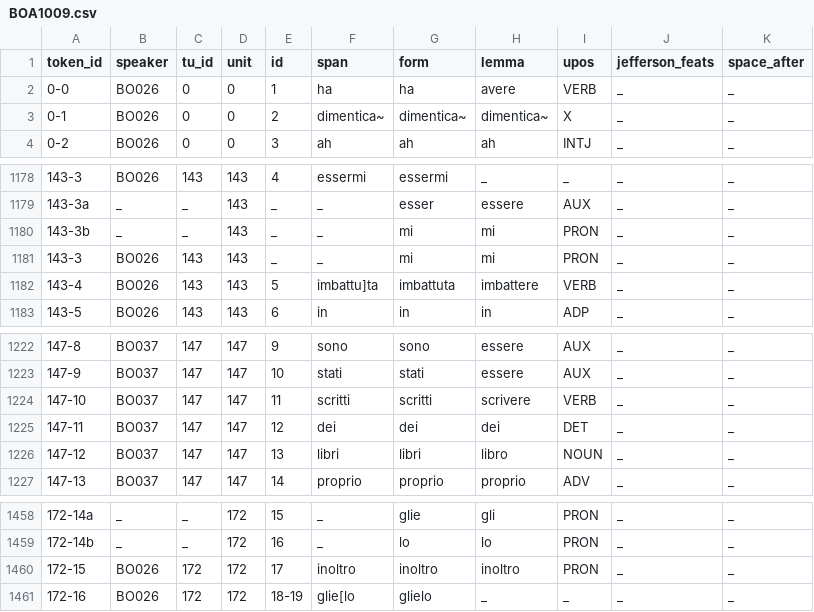
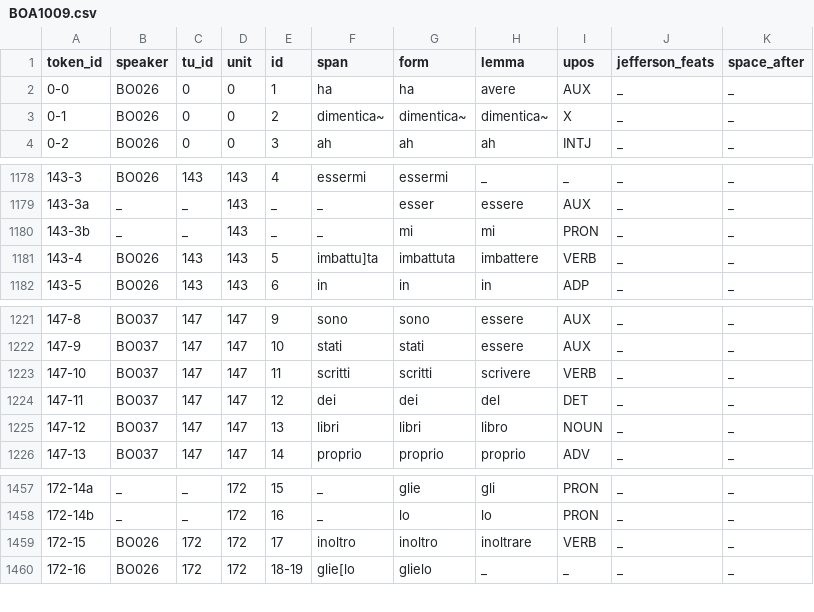
Before and after one commit to KIParla/lemmatization-project, a CSV file: patches/KIP/.review-base/BOA1009.csv, drawn as a sheet; only a part is shown, gaps mark what is left out.

```diff
--- a/patches/KIP/.review-base/BOA1009.csv
+++ b/patches/KIP/.review-base/BOA1009.csv
@@ -1,3 +1,3 @@
 token_id,speaker,tu_id,unit,id,span,form,lemma,upos,jefferson_feats,space_after
-0-0,BO026,0,0,1,ha,ha,avere,VERB,_,_
+0-0,BO026,0,0,1,ha,ha,avere,AUX,_,_
 0-1,BO026,0,0,2,dimentica~,dimentica~,dimentica~,X,_,_
@@ -1180,3 +1180,2 @@ token_id,speaker,tu_id,unit,id,span,form,lemma,upos,jefferson_feats,space_after
 143-3b,_,_,143,_,_,mi,mi,PRON,_,_
-143-3,BO026,143,143,_,_,mi,mi,PRON,_,_
 143-4,BO026,143,143,5,imbattu]ta,imbattuta,imbattere,VERB,_,_
@@ -1224,3 +1223,3 @@ token_id,speaker,tu_id,unit,id,span,form,lemma,upos,jefferson_feats,space_after
 147-10,BO037,147,147,11,scritti,scritti,scrivere,VERB,_,_
-147-11,BO037,147,147,12,dei,dei,dei,DET,_,_
+147-11,BO037,147,147,12,dei,dei,del,DET,_,_
 147-12,BO037,147,147,13,libri,libri,libro,NOUN,_,_
@@ -1459,3 +1458,3 @@ token_id,speaker,tu_id,unit,id,span,form,lemma,upos,jefferson_feats,space_after
 172-14b,_,_,172,16,_,lo,lo,PRON,_,_
-172-15,BO026,172,172,17,inoltro,inoltro,inoltro,PRON,_,_
+172-15,BO026,172,172,17,inoltro,inoltro,inoltrare,VERB,_,_
 172-16,BO026,172,172,18-19,glie[lo,glielo,_,_,_,_
```
Also changed, not shown: patches/KIP/.review-base/TOD1005bis.csv, patches/KIP/BOA1009.review.csv, 14 other files.
